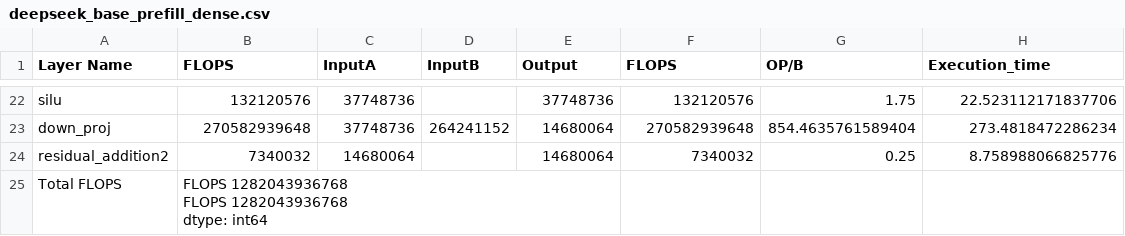
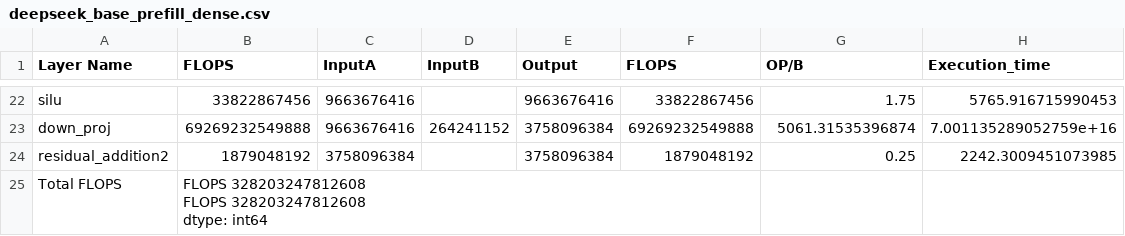
Before and after one commit to younjoo0614/llmflops, a CSV file: result/deepseek_base_prefill_dense.csv, drawn as a sheet; only a part is shown, gaps mark what is left out; ↵ is a line break in a cell; the diff covers the shown part only; the diff names each change by its address in the sheet, - before the commit and + after, or states it on an @@ line.

```diff
--- a/result/deepseek_base_prefill_dense.csv
+++ b/result/deepseek_base_prefill_dense.csv
-B22 (FLOPS): 132120576
+B22 (FLOPS): 33822867456
-C22:C23 (InputA): 37748736
+C22:C23 (InputA): 9663676416
-E22 (Output): 37748736
+E22 (Output): 9663676416
-F22 (FLOPS): 132120576
+F22 (FLOPS): 33822867456
-H22 (Execution_time): 22.523112171837706
+H22 (Execution_time): 5765.916715990453
-B23 (FLOPS): 270582939648
+B23 (FLOPS): 69269232549888
-E23:E24 (Output): 14680064
+E23:E24 (Output): 3758096384
-F23 (FLOPS): 270582939648
+F23 (FLOPS): 69269232549888
-G23 (OP/B): 854.4635761589404
+G23 (OP/B): 5061.31535396874
-H23 (Execution_time): 273.4818472286234
+H23 (Execution_time): 7.001135289052759e+16
-B24 (FLOPS): 7340032
+B24 (FLOPS): 1879048192
-C24 (InputA): 14680064
+C24 (InputA): 3758096384
-F24 (FLOPS): 7340032
+F24 (FLOPS): 1879048192
-H24 (Execution_time): 8.758988066825776
+H24 (Execution_time): 2242.3009451073985
-B25 (FLOPS): FLOPS 1282043936768 ↵ FLOPS 1282043936768 ↵ dtype: int64
+B25 (FLOPS): FLOPS 328203247812608 ↵ FLOPS 328203247812608 ↵ dtype: int64
```
Also changed, not shown: 112 edited cells elsewhere in this file, result/deepseek_base_decode_moe.csv, result/deepseek_base_prefill_moe.csv, 16 other files.
